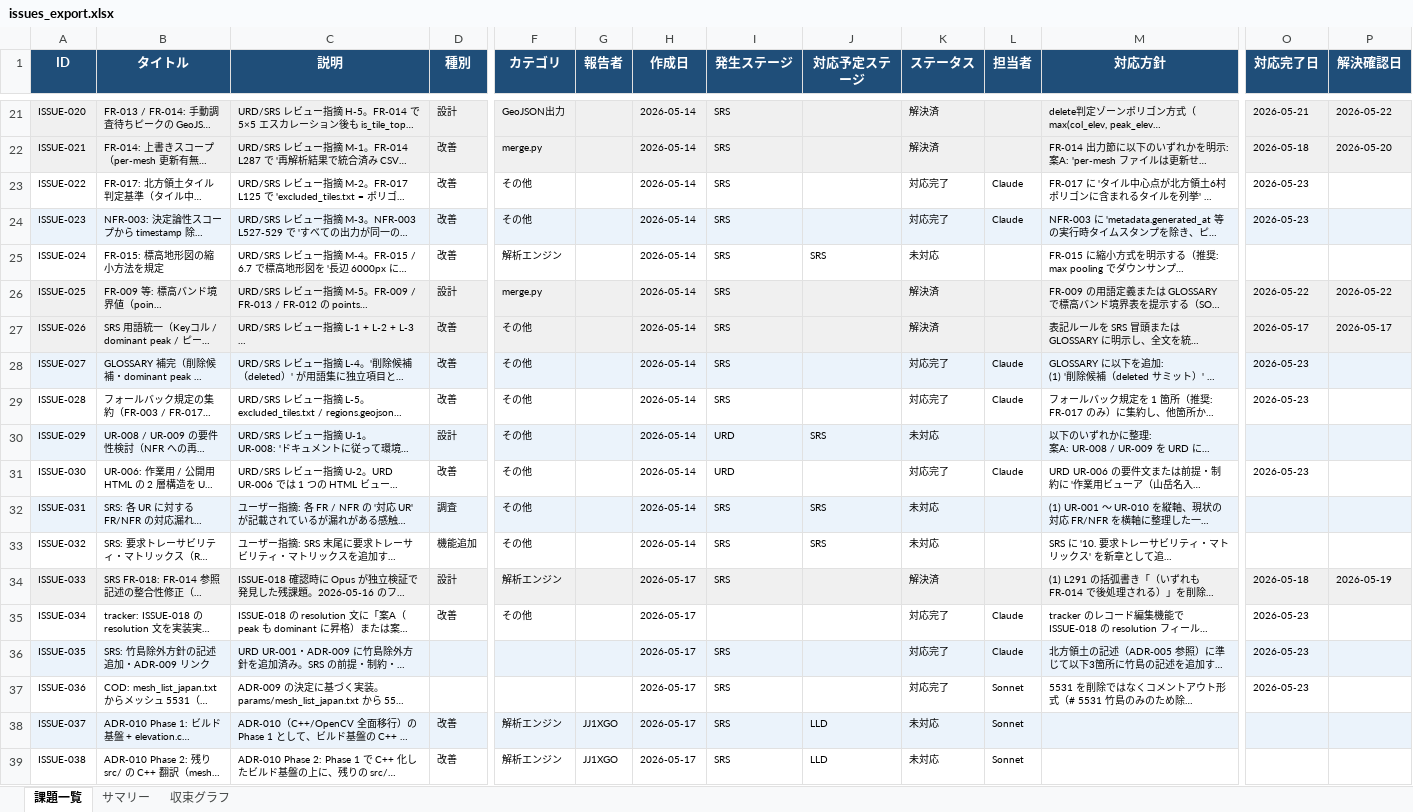
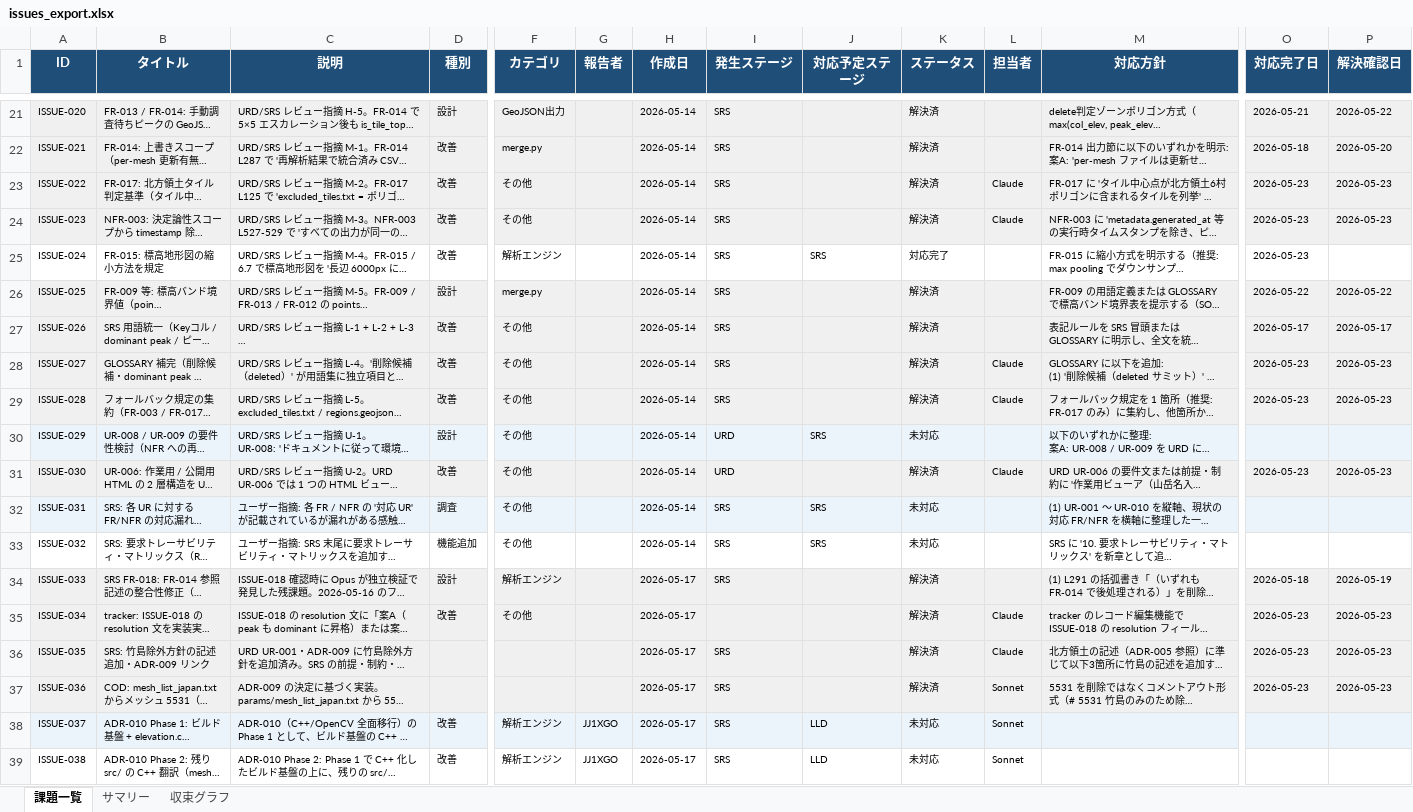
Before and after one commit to JJ1XGO/findsummits, an Excel workbook: mgmt/tracker/reports/issues_export.xlsx, sheet 課題一覧, drawn as a sheet; only a part is shown, gaps mark what is left out; long unchanged cells end in …; values as stored, in another font and other column widths than the file's, no borders; the diff covers the shown part only; the diff names each change by its address in the sheet, - before the commit and + after, or states it on an @@ line.

```diff
--- a/mgmt/tracker/reports/issues_export.xlsx (sheet 課題一覧)
+++ b/mgmt/tracker/reports/issues_export.xlsx (sheet 課題一覧)
-A23:D23 fill: none
+A23:D23 fill: #F0F0F0
-F23:P23 fill: none
+F23:P23 fill: #F0F0F0
-K23:K24 (ステータス): 対応完了
+K23:K24 (ステータス): 解決済
-P23:P24 (解決確認日): (empty)
+P23:P24 (解決確認日): 2026-05-23
-K25 (ステータス): 未対応
+K25 (ステータス): 対応完了
-O25 (対応完了日): (empty)
+O25 (対応完了日): 2026-05-23
-K28:K29 (ステータス): 対応完了
+K28:K29 (ステータス): 解決済
-P28:P29 (解決確認日): (empty)
+P28:P29 (解決確認日): 2026-05-23
-A29:D29 fill: none
+A29:D29 fill: #F0F0F0
-F29:P29 fill: none
+F29:P29 fill: #F0F0F0
-A31:D31 fill: none
+A31:D31 fill: #F0F0F0
-F31:P31 fill: none
+F31:P31 fill: #F0F0F0
-K31 (ステータス): 対応完了
+K31 (ステータス): 解決済
-P31 (解決確認日): (empty)
+P31 (解決確認日): 2026-05-23
-A35:D35 fill: none
+A35:D35 fill: #F0F0F0
-F35:P35 fill: none
+F35:P35 fill: #F0F0F0
-K35:K37 (ステータス): 対応完了
+K35:K37 (ステータス): 解決済
-P35:P37 (解決確認日): (empty)
+P35:P37 (解決確認日): 2026-05-23
-A37:D37 fill: none
+A37:D37 fill: #F0F0F0
-F37:P37 fill: none
+F37:P37 fill: #F0F0F0
```
Also changed, not shown: cell formats elsewhere in this sheet, sheet サマリー, sheet 収束グラフ, 1 other file.
